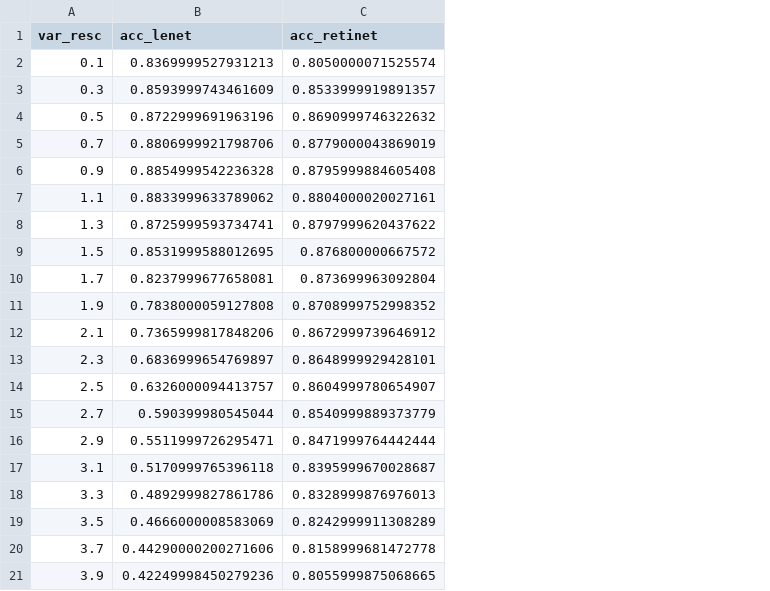
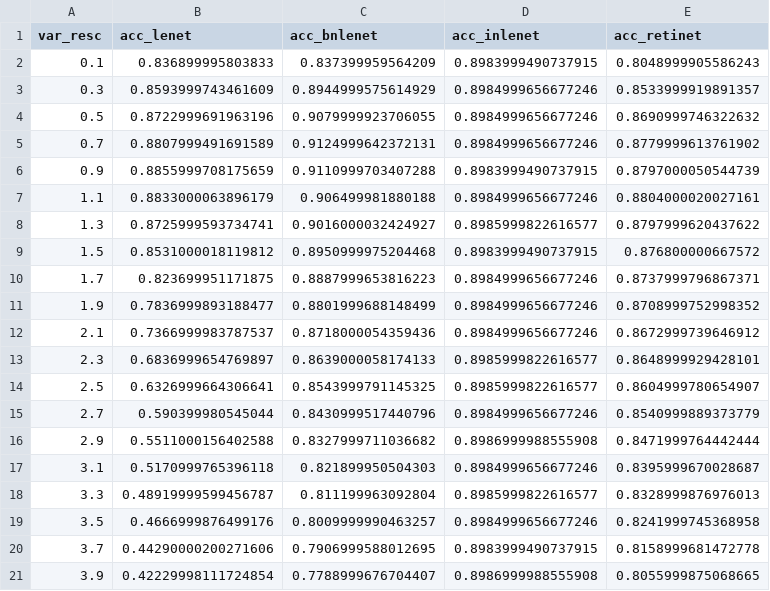
Before and after one commit to janko-petkovic/retilenet, a CSV file: results/accuracy_sweeps/FashionMNIST/accuracy_sweep_Deep_RetiNet_d3_rks7_vs_var.csv, drawn as a sheet; addresses are those after the commit; the diff names each change by its address in the sheet, - before the commit and + after, or states it on an @@ line.

```diff
--- a/results/accuracy_sweeps/FashionMNIST/accuracy_sweep_Deep_RetiNet_d3_rks7_vs_var.csv
+++ b/results/accuracy_sweeps/FashionMNIST/accuracy_sweep_Deep_RetiNet_d3_rks7_vs_var.csv
+column C (acc_bnlenet), rows 2-21: 0.837399959564209 | 0.8944999575614929 | 0.9079999923706055 | 0.9124999642372131 | 0.9110999703407288 | 0.906499981880188 | 0.9016000032424927 | 0.8950999975204468 | 0.8887999653816223 | 0.8801999688148499 | 0.8718000054359436 | 0.8639000058174133 | 0.8543999791145325 | 0.8430999517440796 | 0.8327999711036682 | 0.821899950504303 | 0.811199963092804 | 0.8009999990463257 | 0.7906999588012695 | 0.7788999676704407
+column D (acc_inlenet), rows 2-21: 0.8983999490737915 | 0.8984999656677246 | 0.8984999656677246 | 0.8984999656677246 | 0.8983999490737915 | 0.8984999656677246 | 0.8985999822616577 | 0.8983999490737915 | 0.8984999656677246 | 0.8984999656677246 | 0.8984999656677246 | 0.8985999822616577 | 0.8985999822616577 | 0.8984999656677246 | 0.8986999988555908 | 0.8984999656677246 | 0.8985999822616577 | 0.8984999656677246 | 0.8983999490737915 | 0.8986999988555908
-B2 (acc_lenet): 0.8369999527931213
+B2 (acc_lenet): 0.836899995803833
-E2 (acc_retinet): 0.8050000071525574
+E2 (acc_retinet): 0.8048999905586243
-B5 (acc_lenet): 0.8806999921798706
+B5 (acc_lenet): 0.8807999491691589
-E5 (acc_retinet): 0.8779000043869019
+E5 (acc_retinet): 0.8779999613761902
-B6 (acc_lenet): 0.8854999542236328
+B6 (acc_lenet): 0.8855999708175659
-E6 (acc_retinet): 0.8795999884605408
+E6 (acc_retinet): 0.8797000050544739
-B7 (acc_lenet): 0.8833999633789062
+B7 (acc_lenet): 0.8833000063896179
-B9 (acc_lenet): 0.8531999588012695
+B9 (acc_lenet): 0.8531000018119812
-B10 (acc_lenet): 0.8237999677658081
+B10 (acc_lenet): 0.823699951171875
-E10 (acc_retinet): 0.873699963092804
+E10 (acc_retinet): 0.8737999796867371
-B11 (acc_lenet): 0.7838000059127808
+B11 (acc_lenet): 0.7836999893188477
-B12 (acc_lenet): 0.7365999817848206
+B12 (acc_lenet): 0.7366999983787537
-B14 (acc_lenet): 0.6326000094413757
+B14 (acc_lenet): 0.6326999664306641
-B16 (acc_lenet): 0.5511999726295471
+B16 (acc_lenet): 0.5511000156402588
-B18 (acc_lenet): 0.4892999827861786
+B18 (acc_lenet): 0.48919999599456787
-B19 (acc_lenet): 0.4666000008583069
+B19 (acc_lenet): 0.4666999876499176
-E19 (acc_retinet): 0.8242999911308289
+E19 (acc_retinet): 0.8241999745368958
-B21 (acc_lenet): 0.42249998450279236
+B21 (acc_lenet): 0.42229998111724854
```
Also changed, not shown: results/accuracy_sweeps/FashionMNIST/accuracy_sweep_Deep_RetiNet_d3_rks7_vs_mean.csv, results/accuracy_sweeps/MNIST/accuracy_sweep_Deep_RetiNet_d3_rks7_vs_mean.csv, 18 other files.
